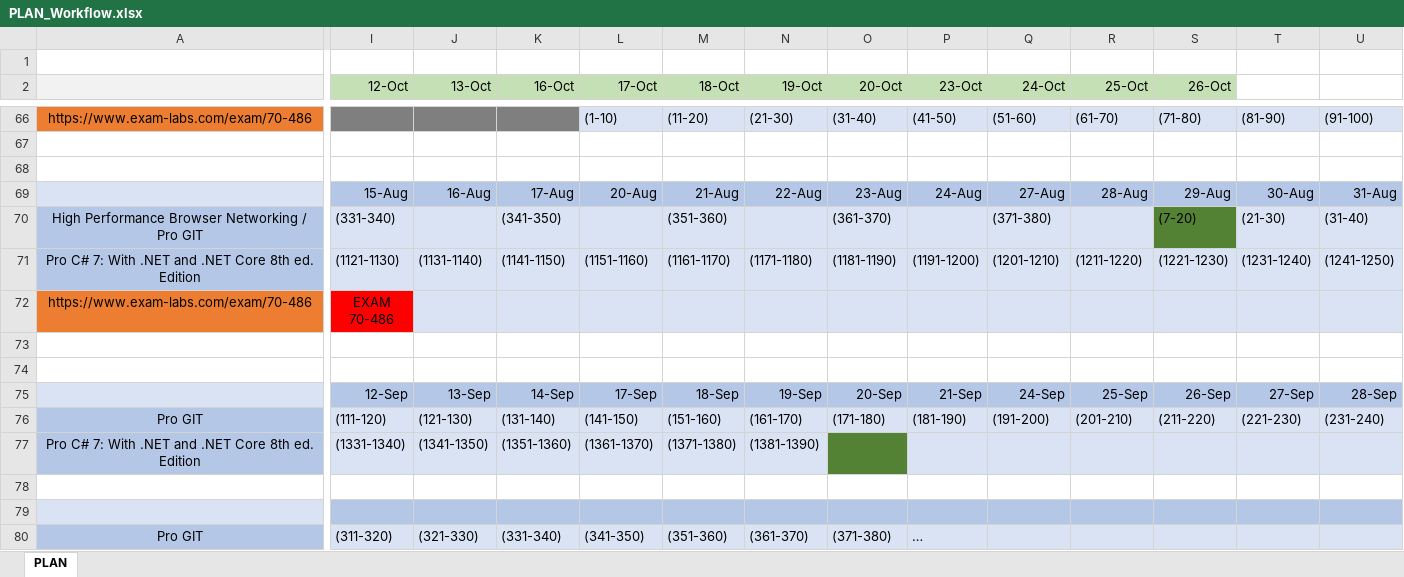
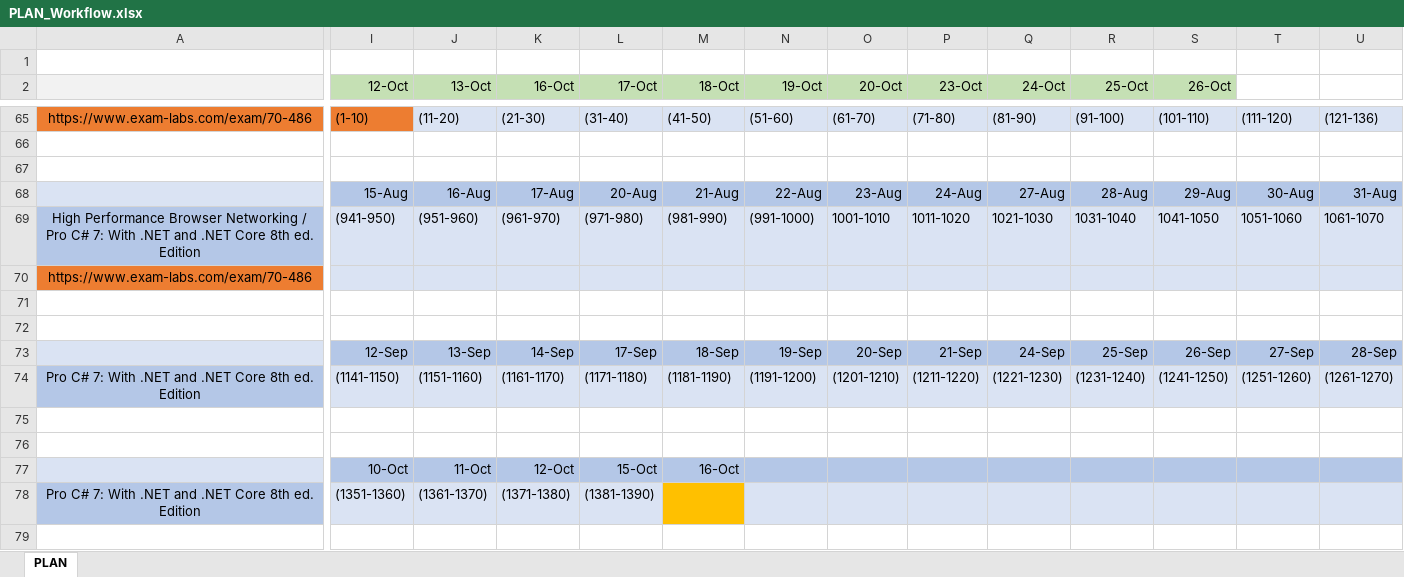
Before and after one commit to MargaretSmoliakova/Self-Improvement-PLAN, an Excel workbook: PLAN_Workflow.xlsx, sheet PLAN, drawn as a sheet; only a part is shown, gaps mark what is left out; values as stored, in another font and other column widths than the file's, no borders; removed rows and columns are numbered as before the commit, all else as after; rows hold the shown columns only; ↵ is a line break in a cell; the diff covers the shown part only; the diff names each change by its address in the sheet, - before the commit and + after, or states it on an @@ line.

```diff
--- a/PLAN_Workflow.xlsx (sheet PLAN)
+++ b/PLAN_Workflow.xlsx (sheet PLAN)
-I65 (12-Oct): (empty)
+I65 (12-Oct): (1-10)
-I65 fill: #7F7F7F
+I65 fill: #ED7D31
-J65 (13-Oct): (empty)
+J65 (13-Oct): (11-20)
-J65:K65 fill: #7F7F7F
+J65:K65 fill: #DAE3F3
-K65 (16-Oct): (empty)
+K65 (16-Oct): (21-30)
-L65 (17-Oct): (1-10)
+L65 (17-Oct): (31-40)
-M65 (18-Oct): (11-20)
+M65 (18-Oct): (41-50)
-N65 (19-Oct): (21-30)
+N65 (19-Oct): (51-60)
-O65 (20-Oct): (31-40)
+O65 (20-Oct): (61-70)
-P65 (23-Oct): (41-50)
+P65 (23-Oct): (71-80)
-Q65 (24-Oct): (51-60)
+Q65 (24-Oct): (81-90)
-R65 (25-Oct): (61-70)
+R65 (25-Oct): (91-100)
-S65 (26-Oct): (71-80)
+S65 (26-Oct): (101-110)
-T65: (81-90)
+T65: (111-120)
-U65: (91-100)
+U65: (121-136)
-row 70: High Performance Browser Networking / Pro GIT | (331-340) |  | (341-350) |  | (351-360) |  | (361-370) |  | (371-380) |  | (7-20) | (21-30) | (31-40)
-row 71: Pro C# 7: With .NET and .NET Core 8th ed. Edition | (1121-1130) | (1131-1140) | (1141-1150) | (1151-1160) | (1161-1170) | (1171-1180) | (1181-1190) | (1191-1200) | (1201-1210) | (1211-1220) | (1221-1230) | (1231-1240) | (1241-1250)
-row 72: https://www.exam-labs.com/exam/70-486 | EXAM ↵ 70-486
+row 69: High Performance Browser Networking / Pro C# 7: With .NET and .NET Core 8th ed. Edition | (941-950) | (951-960) | (961-970) | (971-980) | (981-990) | (991-1000) | 1001-1010 | 1011-1020 | 1021-1030 | 1031-1040 | 1041-1050 | 1051-1060 | 1061-1070
+row 70: https://www.exam-labs.com/exam/70-486
-row 76: Pro GIT | (111-120) | (121-130) | (131-140) | (141-150) | (151-160) | (161-170) | (171-180) | (181-190) | (191-200) | (201-210) | (211-220) | (221-230) | (231-240)
-row 77: Pro C# 7: With .NET and .NET Core 8th ed. Edition | (1331-1340) | (1341-1350) | (1351-1360) | (1361-1370) | (1371-1380) | (1381-1390)
+row 74: Pro C# 7: With .NET and .NET Core 8th ed. Edition | (1141-1150) | (1151-1160) | (1161-1170) | (1171-1180) | (1181-1190) | (1191-1200) | (1201-1210) | (1211-1220) | (1221-1230) | (1231-1240) | (1241-1250) | (1251-1260) | (1261-1270)
-A76 fill: #DAE3F3
+A76 fill: none
-row 76: (empty)
+row 76: (empty)
-I76:U76 fill: #B4C7E7
+I76:U76 fill: none
-row 80: Pro GIT | (311-320) | (321-330) | (331-340) | (341-350) | (351-360) | (361-370) | (371-380) | …
+row 77:  | 10-Oct | 11-Oct | 12-Oct | 15-Oct | 16-Oct
+row 78: Pro C# 7: With .NET and .NET Core 8th ed. Edition | (1351-1360) | (1361-1370) | (1371-1380) | (1381-1390)
```
Also changed, not shown: 1 removed row, 16 edited cells and cell formats elsewhere in this sheet.
